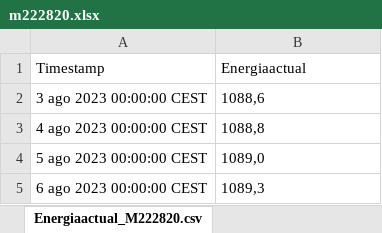
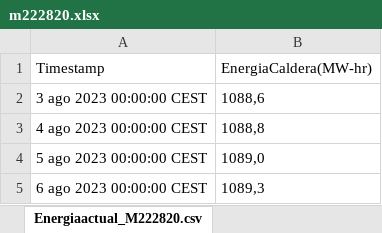
Before and after one commit to Alonso-Montalvo/hackathon, an Excel workbook: innovation moderate/produccion-energetica/m222820.xlsx, sheet Energiaactual_M222820.csv, drawn as a sheet; only a part is shown; values as stored, in another font and other column widths than the file's, no borders; charts and pictures not drawn; the diff names each change by its address in the sheet, - before the commit and + after, or states it on an @@ line.

```diff
--- a/innovation moderate/produccion-energetica/m222820.xlsx (sheet Energiaactual_M222820.csv)
+++ b/innovation moderate/produccion-energetica/m222820.xlsx (sheet Energiaactual_M222820.csv)
-B1: Energiaactual
+B1: EnergiaCaldera(MW-hr)
```
Also changed, not shown: charts or pictures, innovation moderate/produccion-energetica/m220825.xlsx, innovation moderate/produccion-energetica/m220850.xlsx, 14 other files.
